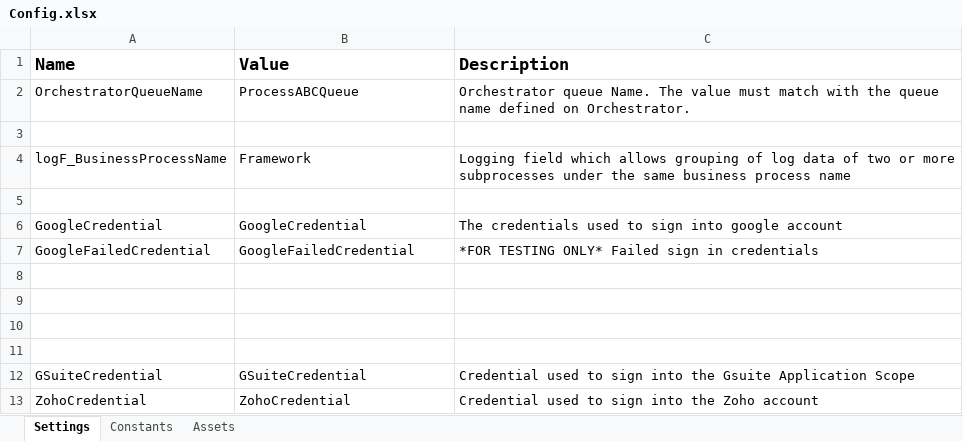
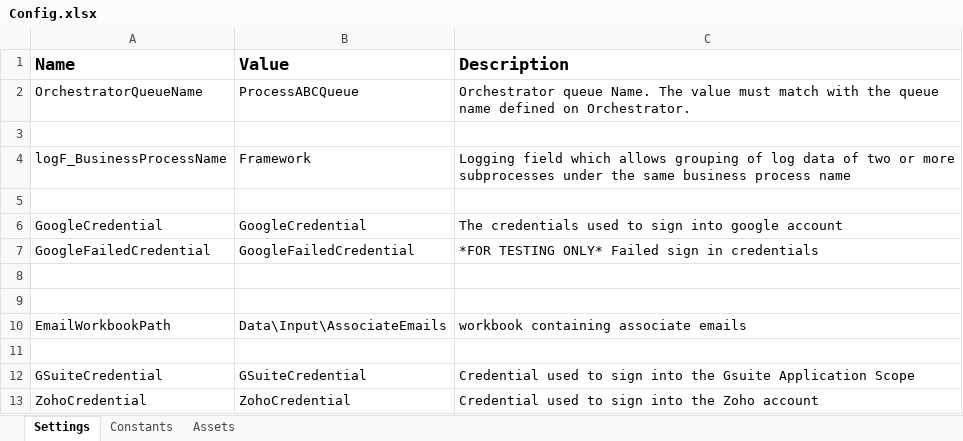
Before and after one commit to GuillermoVenturaReyes/uipath-automation-1, an Excel workbook: Data/Config.xlsx, sheet Settings, drawn as a sheet; values as stored, in another font and other column widths than the file's, no borders; the diff names each change by its address in the sheet, - before the commit and + after, or states it on an @@ line.

Commit message:
added email input file

```diff
--- a/Data/Config.xlsx (sheet Settings)
+++ b/Data/Config.xlsx (sheet Settings)
-row 10: (empty)
+row 10: EmailWorkbookPath | Data\Input\AssociateEmails | workbook containing associate emails
```
Also changed, not shown: 1 other file.
